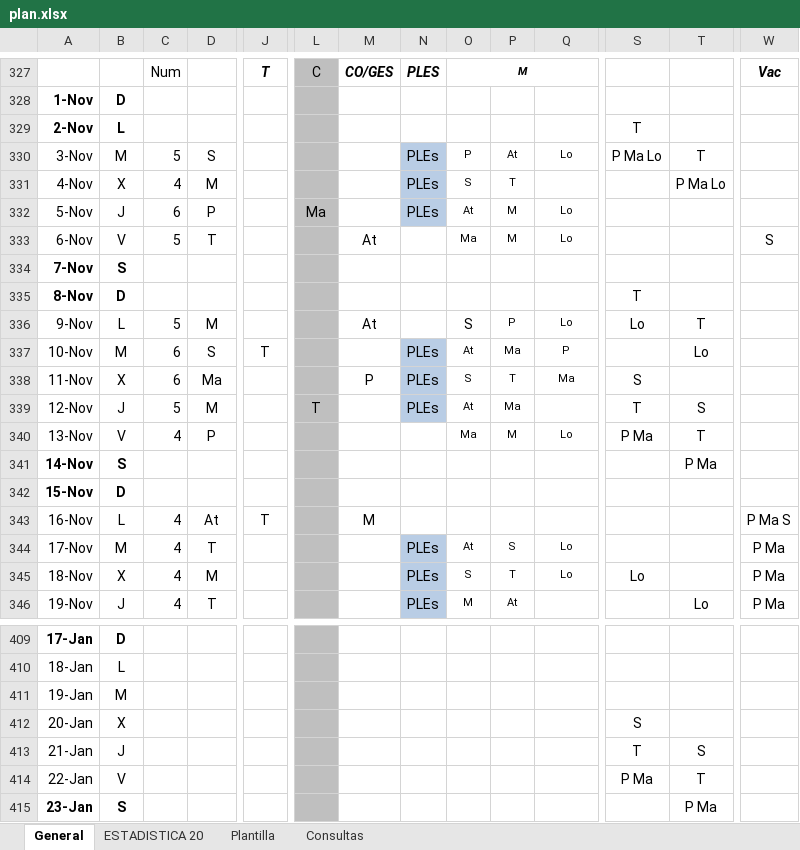
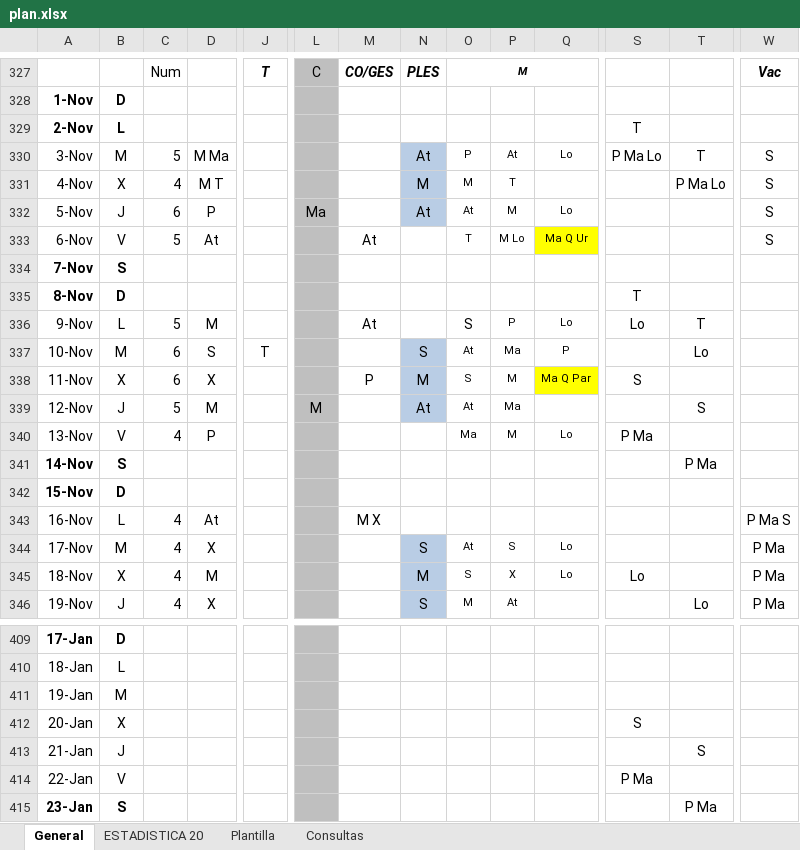
Before and after one commit to ignapov-webs/ignapov-webs.github.io, an Excel workbook: turnos/plan.xlsx, sheet General, drawn as a sheet; only a part is shown, gaps mark what is left out; values as stored, in another font and other column widths than the file's, no borders; the diff covers the shown part only; the diff names each change by its address in the sheet, - before the commit and + after, or states it on an @@ line.

Commit message:
Add files via upload

```diff
--- a/turnos/plan.xlsx (sheet General)
+++ b/turnos/plan.xlsx (sheet General)
-D330: S
+D330: M Ma
-N330: PLEs
+N330: At
-W330:W332: (empty)
+W330:W332: S
-D331: M
+D331: M T
-N331: PLEs
+N331: M
-O331: S
+O331: M
-N332: PLEs
+N332: At
-D333: T
+D333: At
-O333: Ma
+O333: T
-P333: M
+P333: M Lo
-Q333: Lo
+Q333: Ma Q Ur
-Q333 fill: none
+Q333 fill: #FFFF00
-N337: PLEs
+N337: S
-D338: Ma
+D338: X
-N338: PLEs
+N338: M
-P338: T
+P338: M
-Q338: Ma
+Q338: Ma Q Par
-Q338 fill: none
+Q338 fill: #FFFF00
-L339: T
+L339: M
-N339: PLEs
+N339: At
-S339: T
+S339: (empty)
-T340: T
+T340: (empty)
-J343: T
+J343: (empty)
-M343: M
+M343: M X
-D344: T
+D344: X
-N344: PLEs
+N344: S
-N345: PLEs
+N345: M
-P345: T
+P345: X
-D346: T
+D346: X
-N346: PLEs
+N346: S
-S413: T
+S413: (empty)
-T414: T
+T414: (empty)
```
Also changed, not shown: 83 edited cells and cell formats elsewhere in this sheet, sheet ESTADISTICA 20.
